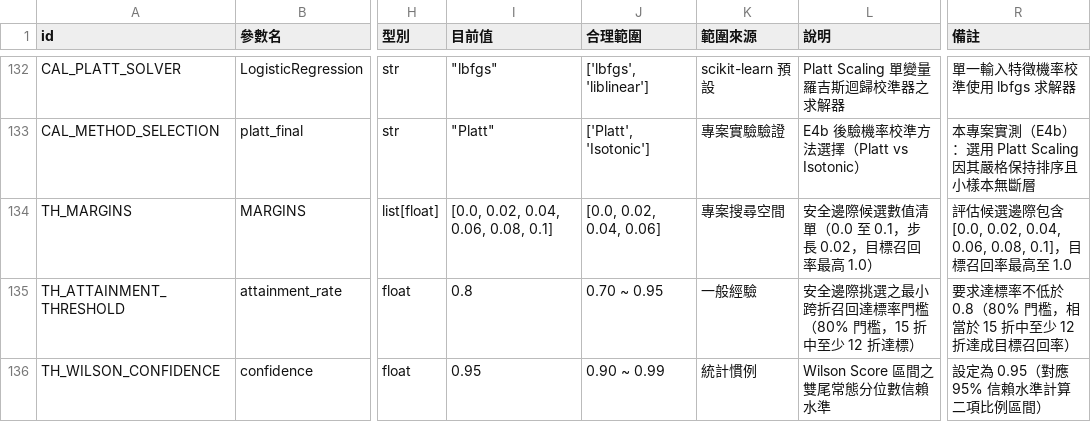
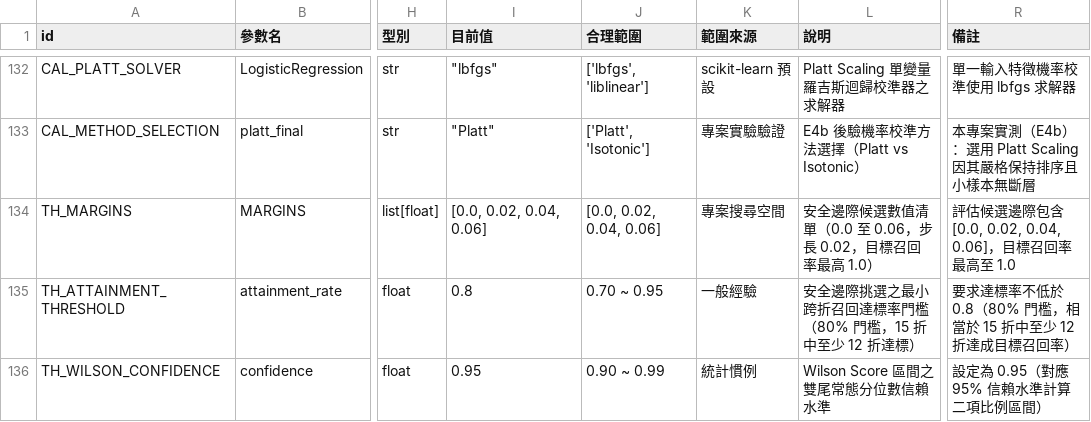
Before and after one commit to MooreCheng-code/test, a CSV file: docs/code_learning/03a_param_registry.csv, drawn as a sheet; only a part is shown, gaps mark what is left out; the diff names each change by its address in the sheet, - before the commit and + after, or states it on an @@ line.

Commit message:
docs(code-learning): stage 3b-fix - card audit, evidence tags, path check, lab map

```diff
--- a/docs/code_learning/03a_param_registry.csv
+++ b/docs/code_learning/03a_param_registry.csv
-I134 (目前值): [0.0, 0.02, 0.04, 0.06, 0.08, 0.1]
+I134 (目前值): [0.0, 0.02, 0.04, 0.06]
-L134 (說明): 安全邊際候選數值清單（0.0 至 0.1，步長 0.02，目標召回率最高 1.0）
+L134 (說明): 安全邊際候選數值清單（0.0 至 0.06，步長 0.02，目標召回率最高 1.0）
-R134 (備註): …[0.0, 0.02, 0.04, 0.06, 0.08, 0.1]，目標召…
+R134 (備註): …[0.0, 0.02, 0.04, 0.06]，目標召…
```
Also changed, not shown: docs/code_learning/param_notes.csv, 17 other files.
